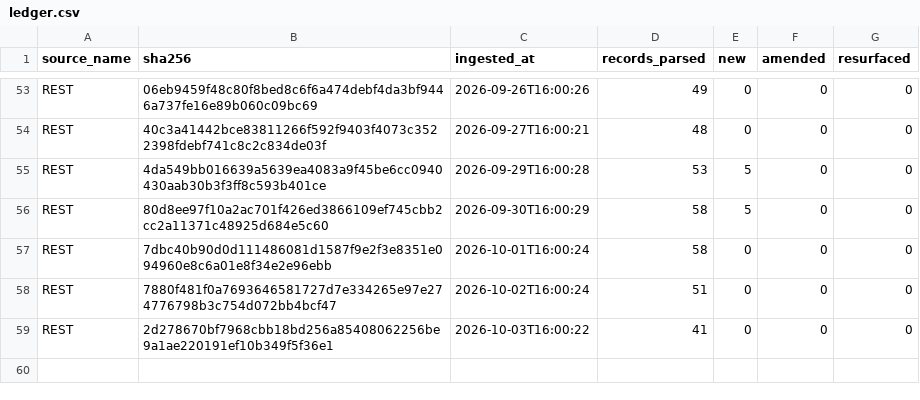
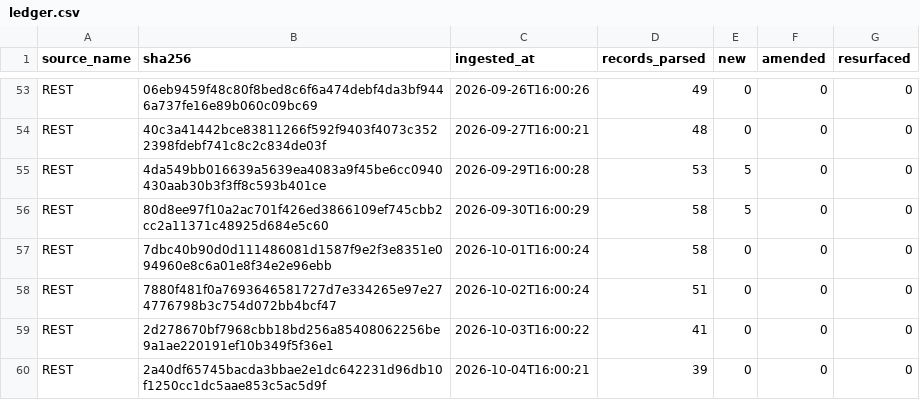
Before and after one commit to mapmaticsgis-maker/gis-permit-intel, a CSV file: data/la/ledger.csv, drawn as a sheet; only a part is shown, gaps mark what is left out; the diff names each change by its address in the sheet, - before the commit and + after, or states it on an @@ line.

```diff
--- a/data/la/ledger.csv
+++ b/data/la/ledger.csv
+row 60: REST | 2a40df65745bacda3bbae2e1dc642231d96db10f1250cc1dc5aae853c5ac5d9f | 2026-10-04T16:00:21 | 39 | 0 | 0 | 0
```
Also changed, not shown: data/la/master.csv, data/run_log.csv, 5 other files.
